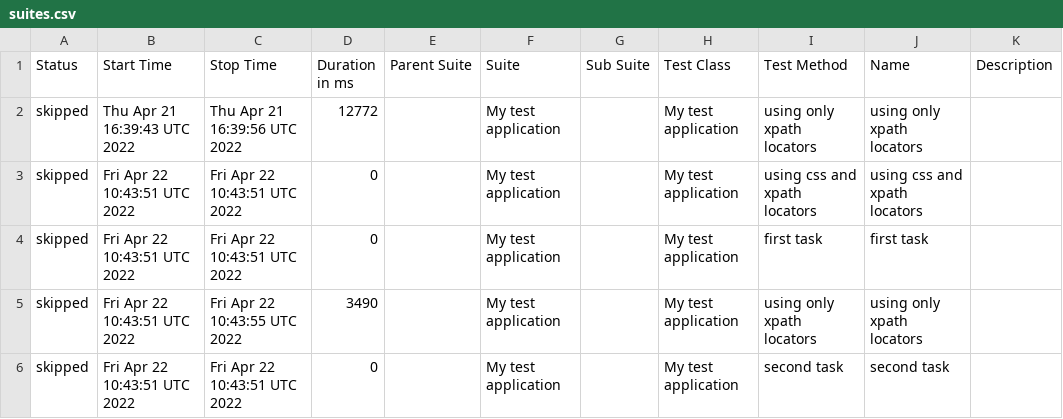
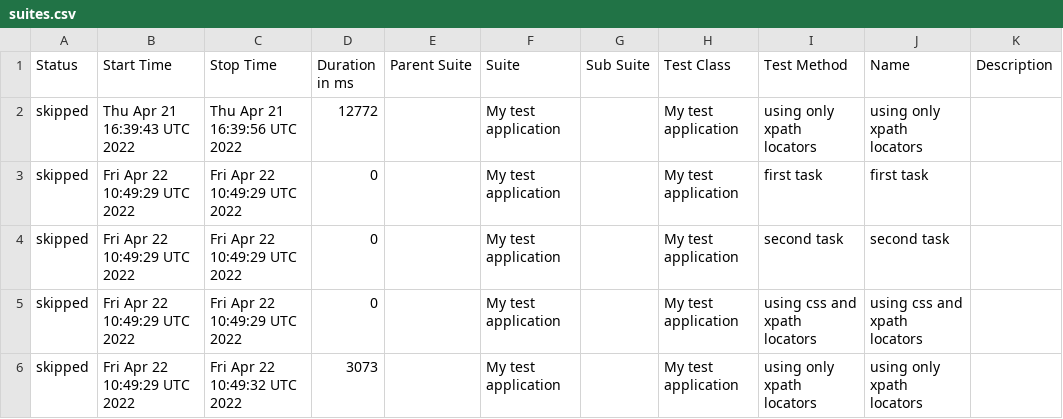
Before and after one commit to zefirlover/QA-test-task, a CSV file: docs/data/suites.csv, drawn as a sheet.

Commit message:
Deploying to gh-pages from @ zefirlover/QA-test-task@53ec53ea44ad45f16c2609b57bc0636f3fc3b85f 🚀

```diff
--- a/docs/data/suites.csv
+++ b/docs/data/suites.csv
@@ -2,5 +2,5 @@
 "skipped","Thu Apr 21 16:39:43 UTC 2022","Thu Apr 21 16:39:56 UTC 2022","12772","","My test application","","My test application","using only xpath locators","using only xpath locators",""
-"skipped","Fri Apr 22 10:43:51 UTC 2022","Fri Apr 22 10:43:51 UTC 2022","0","","My test application","","My test application","using css and xpath locators","using css and xpath locators",""
-"skipped","Fri Apr 22 10:43:51 UTC 2022","Fri Apr 22 10:43:51 UTC 2022","0","","My test application","","My test application","first task","first task",""
-"skipped","Fri Apr 22 10:43:51 UTC 2022","Fri Apr 22 10:43:55 UTC 2022","3490","","My test application","","My test application","using only xpath locators","using only xpath locators",""
-"skipped","Fri Apr 22 10:43:51 UTC 2022","Fri Apr 22 10:43:51 UTC 2022","0","","My test application","","My test application","second task","second task",""
+"skipped","Fri Apr 22 10:49:29 UTC 2022","Fri Apr 22 10:49:29 UTC 2022","0","","My test application","","My test application","first task","first task",""
+"skipped","Fri Apr 22 10:49:29 UTC 2022","Fri Apr 22 10:49:29 UTC 2022","0","","My test application","","My test application","second task","second task",""
+"skipped","Fri Apr 22 10:49:29 UTC 2022","Fri Apr 22 10:49:29 UTC 2022","0","","My test application","","My test application","using css and xpath locators","using css and xpath locators",""
+"skipped","Fri Apr 22 10:49:29 UTC 2022","Fri Apr 22 10:49:32 UTC 2022","3073","","My test application","","My test application","using only xpath locators","using only xpath locators",""
```
Also changed, not shown: 26 other files.
